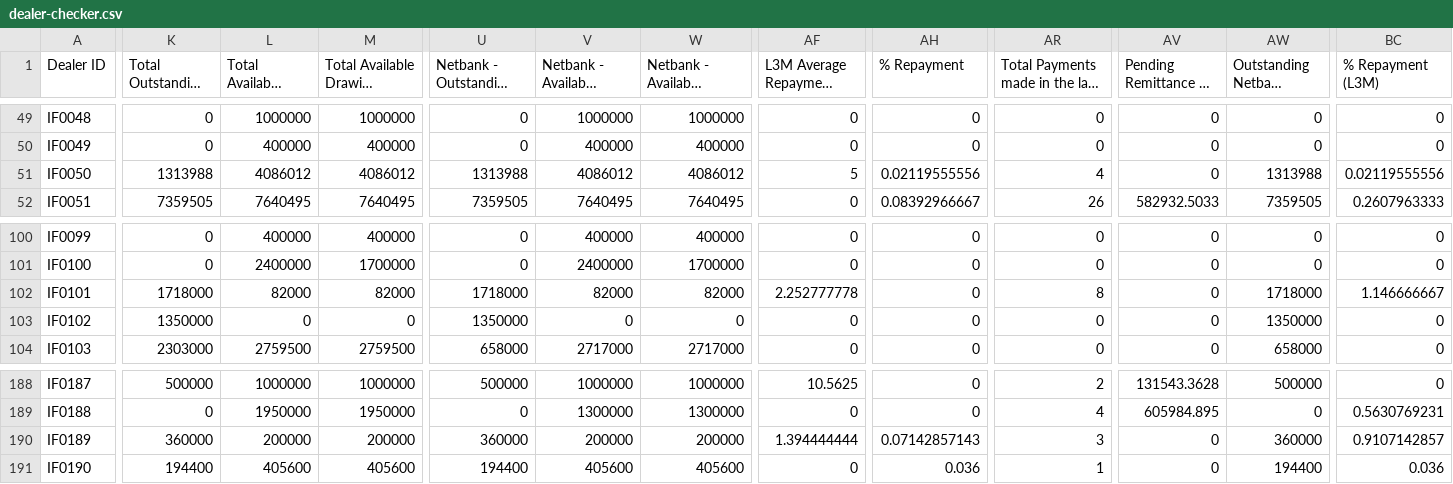
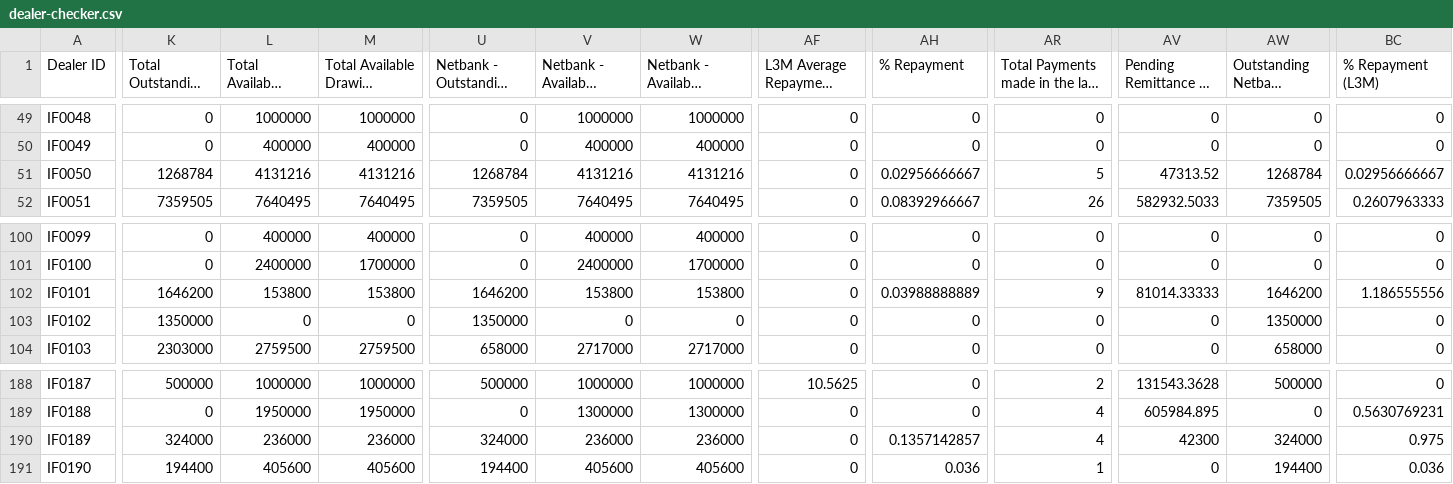
Before and after one commit to miguelcordero-ops/finsso-repository, a CSV file: data/dealer-checker.csv, drawn as a sheet; only a part is shown, gaps mark what is left out; long unchanged cells end in …; the diff covers the shown part only; the diff names each change by its address in the sheet, - before the commit and + after, or states it on an @@ line.

Commit message:
Auto-export "[Raw] Dealer Checker" — 2026-09-28T03:11:34.331Z

```diff
--- a/data/dealer-checker.csv
+++ b/data/dealer-checker.csv
-K51 (Total Outstanding Amount): 1313988
+K51 (Total Outstanding Amount): 1268784
-L51 (Total Available Credit Limit): 4086012
+L51 (Total Available Credit Limit): 4131216
-M51 (Total Available Drawing Power): 4086012
+M51 (Total Available Drawing Power): 4131216
-U51 (Netbank - Outstanding Principal): 1313988
+U51 (Netbank - Outstanding Principal): 1268784
-V51 (Netbank - Available Credit Limit): 4086012
+V51 (Netbank - Available Credit Limit): 4131216
-W51: 4086012
+W51: 4131216
-AF51 (L3M Average Repayment Delay): 5
+AF51 (L3M Average Repayment Delay): 0
-AH51 (% Repayment): 0.02119555556
+AH51 (% Repayment): 0.02956666667
-AR51: 4
+AR51: 5
-AV51 (Pending Remittance w/ Netbank): 0
+AV51 (Pending Remittance w/ Netbank): 47313.52
-AW51 (Outstanding Netbank Booking): 1313988
+AW51 (Outstanding Netbank Booking): 1268784
-BC51 (% Repayment (L3M)): 0.02119555556
+BC51 (% Repayment (L3M)): 0.02956666667
-K102 (Total Outstanding Amount): 1718000
+K102 (Total Outstanding Amount): 1646200
-L102 (Total Available Credit Limit): 82000
+L102 (Total Available Credit Limit): 153800
-M102 (Total Available Drawing Power): 82000
+M102 (Total Available Drawing Power): 153800
-U102 (Netbank - Outstanding Principal): 1718000
+U102 (Netbank - Outstanding Principal): 1646200
-V102 (Netbank - Available Credit Limit): 82000
+V102 (Netbank - Available Credit Limit): 153800
-W102: 82000
+W102: 153800
-AF102 (L3M Average Repayment Delay): 2.252777778
+AF102 (L3M Average Repayment Delay): 0
-AH102 (% Repayment): 0
+AH102 (% Repayment): 0.03988888889
-AR102: 8
+AR102: 9
-AV102 (Pending Remittance w/ Netbank): 0
+AV102 (Pending Remittance w/ Netbank): 81014.33333
-AW102 (Outstanding Netbank Booking): 1718000
+AW102 (Outstanding Netbank Booking): 1646200
-BC102 (% Repayment (L3M)): 1.146666667
+BC102 (% Repayment (L3M)): 1.186555556
-K190 (Total Outstanding Amount): 360000
+K190 (Total Outstanding Amount): 324000
-L190 (Total Available Credit Limit): 200000
+L190 (Total Available Credit Limit): 236000
-M190 (Total Available Drawing Power): 200000
+M190 (Total Available Drawing Power): 236000
-U190 (Netbank - Outstanding Principal): 360000
+U190 (Netbank - Outstanding Principal): 324000
-V190 (Netbank - Available Credit Limit): 200000
+V190 (Netbank - Available Credit Limit): 236000
-W190: 200000
+W190: 236000
-AF190 (L3M Average Repayment Delay): 1.394444444
+AF190 (L3M Average Repayment Delay): 0
-AH190 (% Repayment): 0.07142857143
+AH190 (% Repayment): 0.1357142857
-AR190: 3
+AR190: 4
-AV190 (Pending Remittance w/ Netbank): 0
+AV190 (Pending Remittance w/ Netbank): 42300
-AW190 (Outstanding Netbank Booking): 360000
+AW190 (Outstanding Netbank Booking): 324000
-BC190 (% Repayment (L3M)): 0.9107142857
+BC190 (% Repayment (L3M)): 0.975
```
Also changed, not shown: 109 edited cells elsewhere in this file.
